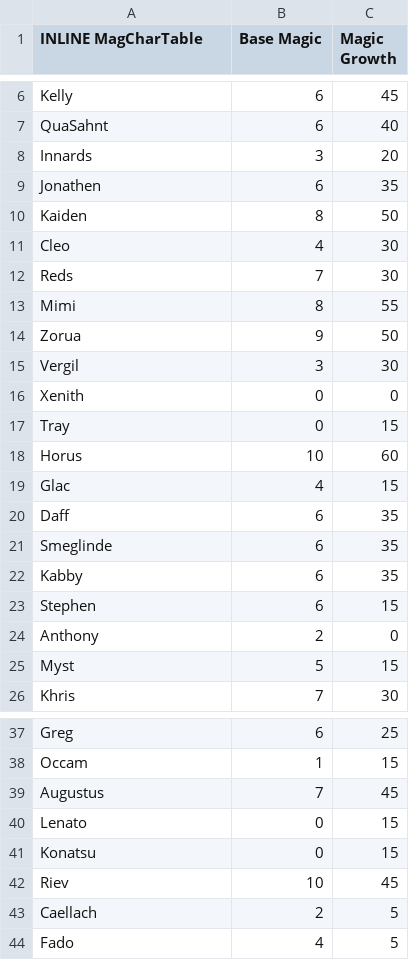
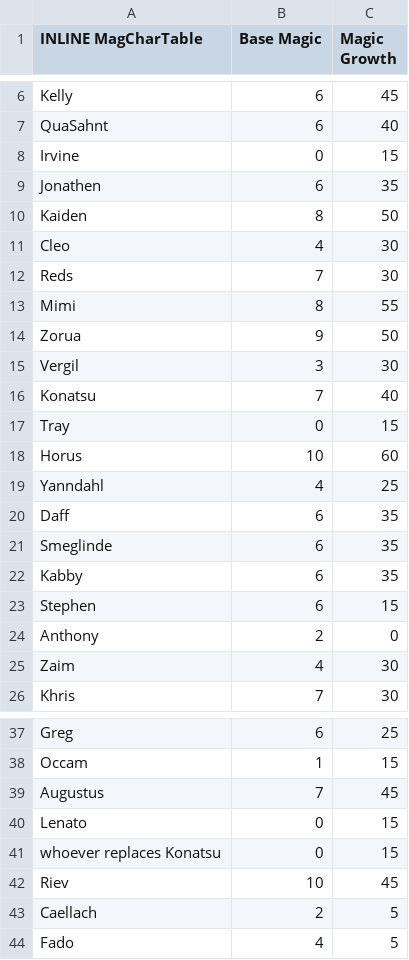
Before and after one commit to Kirbseverywhere/Fire-Emblem-3-Universes, a CSV file: Tables/FE8 Nightmare modules/Magic/Mag Char Editor.csv, drawn as a sheet; only a part is shown, gaps mark what is left out.

```diff
--- a/Tables/FE8 Nightmare modules/Magic/Mag Char Editor.csv
+++ b/Tables/FE8 Nightmare modules/Magic/Mag Char Editor.csv
@@ -7,3 +7,3 @@ Kelly,6,45
 QuaSahnt,6,40
-Innards,3,20
+Irvine,0,15
 Jonathen,6,35
@@ -15,6 +15,6 @@ Zorua,9,50
 Vergil,3,30
-Xenith,0,0
+Konatsu,7,40
 Tray,0,15
 Horus,10,60
-Glac,4,15
+Yanndahl,4,25
 Daff,6,35
@@ -24,3 +24,3 @@ Stephen,6,15
 Anthony,2,0
-Myst,5,15
+Zaim,4,30
 Khris,7,30
@@ -40,3 +40,3 @@ Augustus,7,45
 Lenato,0,15
-Konatsu,0,15
+whoever replaces Konatsu,0,15
 Riev,10,45
```
Also changed, not shown: Tables/FE8 Nightmare modules/Class & Character editors/FE8 Character Editor.csv, 19 other files.
